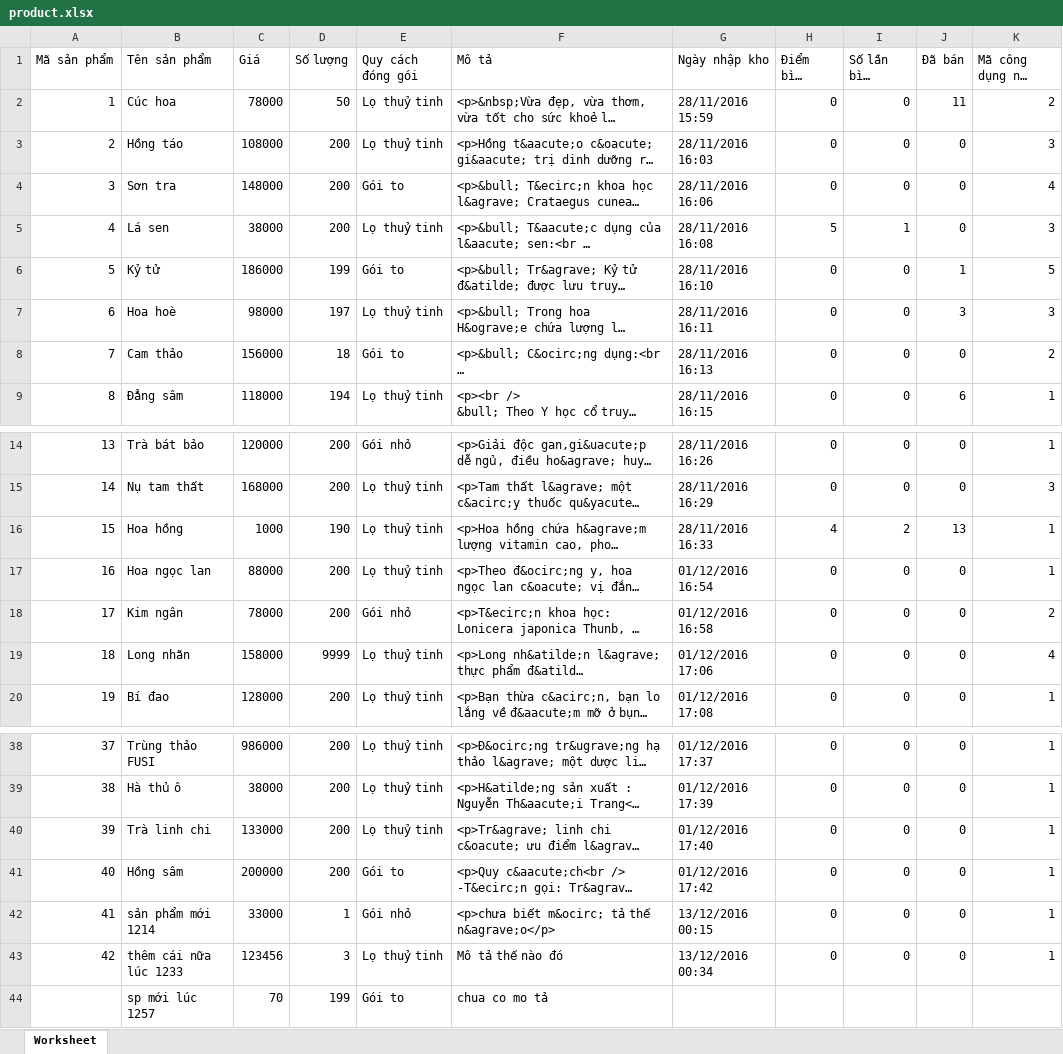
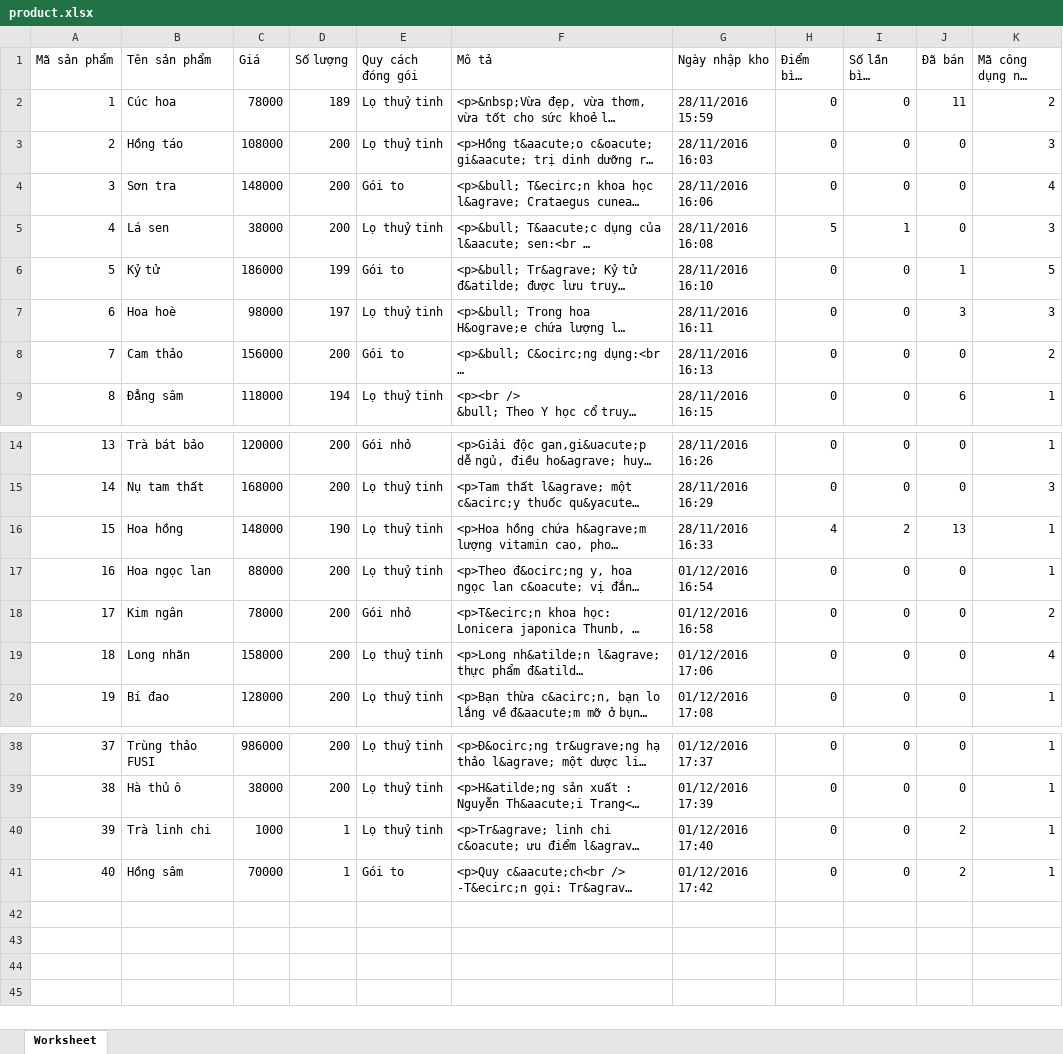
Before and after one commit to hungnh103/herbal_tea, an Excel workbook: assets/import/product.xlsx, sheet Worksheet, drawn as a sheet; only a part is shown, gaps mark what is left out; long unchanged cells end in …; values as stored, in another font and other column widths than the file's, no borders; the diff names each change by its address in the sheet, - before the commit and + after, or states it on an @@ line.

Commit message:
[Salesmanager] Edit Product - Fixbug

```diff
--- a/assets/import/product.xlsx (sheet Worksheet)
+++ b/assets/import/product.xlsx (sheet Worksheet)
-D2 (Số lượng): 50
+D2 (Số lượng): 189
-D8 (Số lượng): 18
+D8 (Số lượng): 200
-C16 (Giá): 1000
+C16 (Giá): 148000
-D19 (Số lượng): 9999
+D19 (Số lượng): 200
-C40 (Giá): 133000
+C40 (Giá): 1000
-D40:D41 (Số lượng): 200
+D40:D41 (Số lượng): 1
-J40:J41 (Đã bán): 0
+J40:J41 (Đã bán): 2
-C41 (Giá): 200000
+C41 (Giá): 70000
-row 42: 41 | sản phẩm mới 1214 | 33000 | 1 | Gói nhỏ | <p>chưa biết m&ocirc; tả thế n&agrave;o</p> | 13/12/2016 00:15 | 0 | 0 | 0 | 1
-row 43: 42 | thêm cái nữa lúc 1233 | 123456 | 3 | Lọ thuỷ tinh | Mô tả thế nào đó | 13/12/2016 00:34 | 0 | 0 | 0 | 1
-row 44:  | sp mới lúc 1257 | 70 | 199 | Gói to | chua co mo tả
```
Also changed, not shown: assets/export/product.xlsx, 7 other files.
